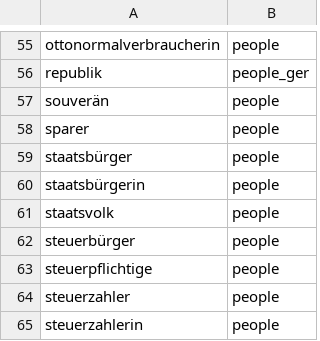
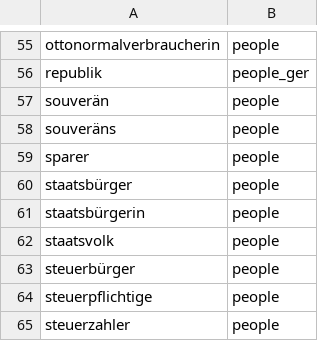
Before and after one commit to philip-py/mdb_nlp, a CSV file: dict/people_dict.csv, drawn as a sheet; only a part is shown, gaps mark what is left out; the shorter side is filled out with more unchanged rows; the diff names each change by its address in the sheet, - before the commit and + after, or states it on an @@ line.

```diff
--- a/dict/people_dict.csv
+++ b/dict/people_dict.csv
+row 58: souveräns | people
```
Also changed, not shown: dict/elite_dict.csv, 21 other files.
